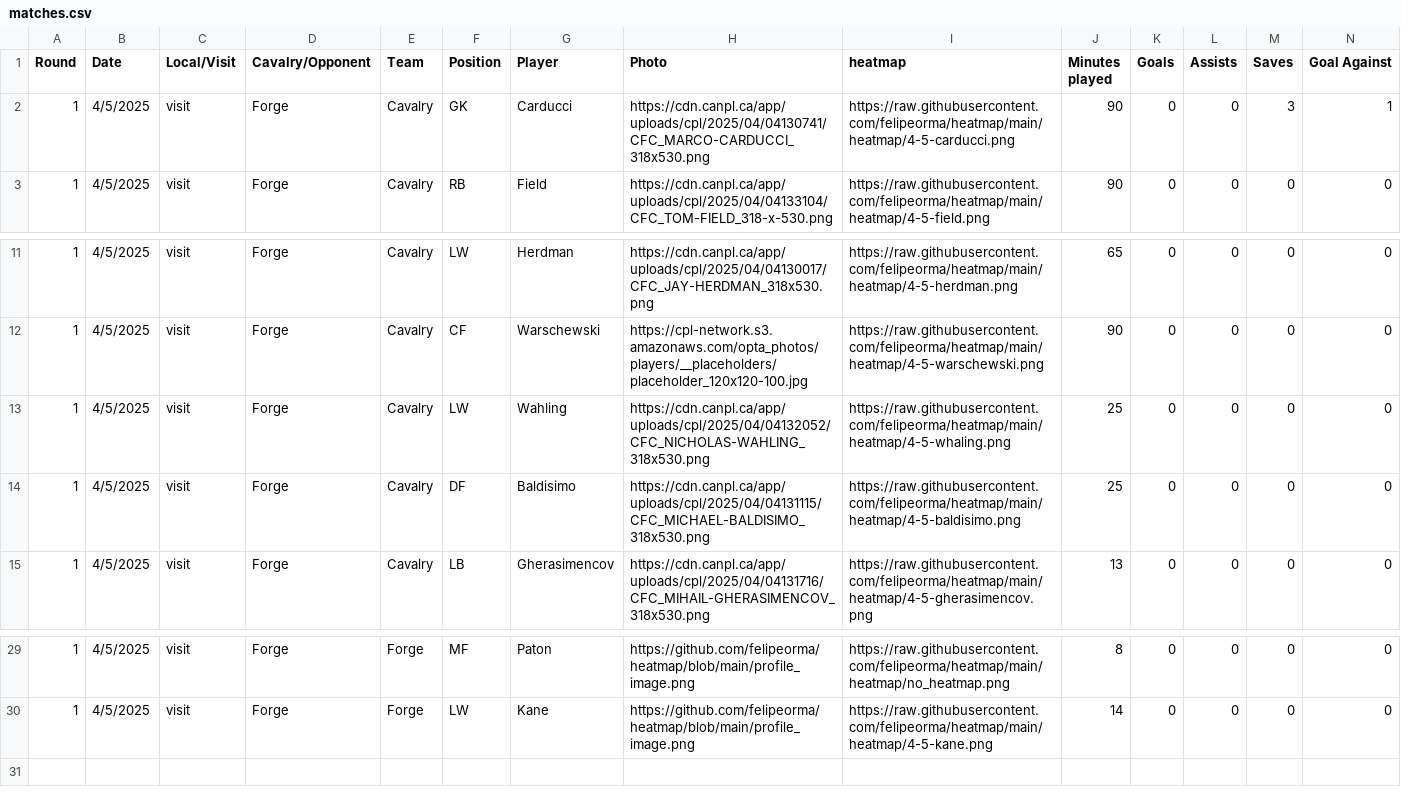
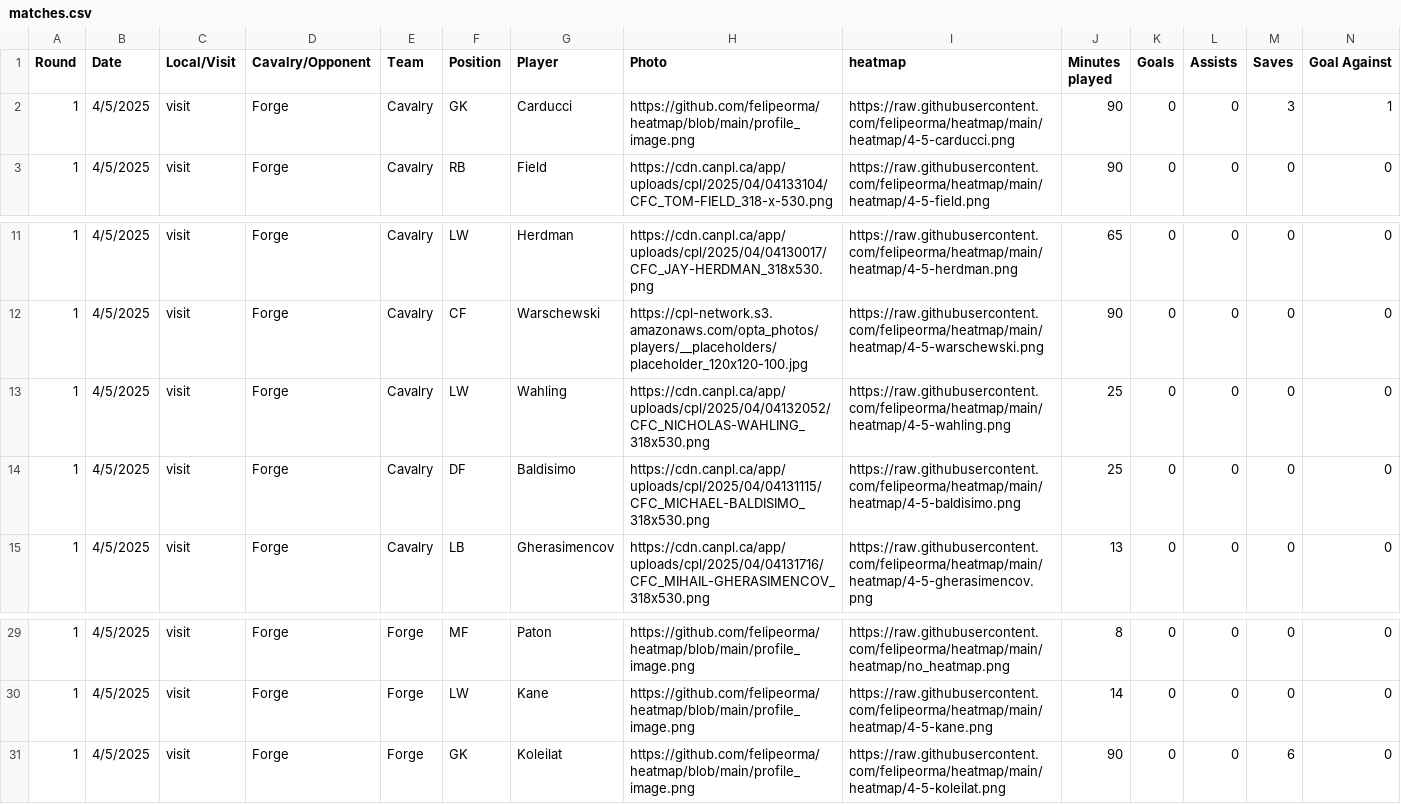
Before and after one commit to felipeorma/heatmap, a CSV file: matches.csv, drawn as a sheet; only a part is shown, gaps mark what is left out.

Commit message:
Add files via upload

```diff
--- a/matches.csv
+++ b/matches.csv
@@ -1,3 +1,3 @@
 Round,Date,Local/Visit,Cavalry/Opponent,Team,Position,Player,Photo,heatmap,Minutes played,Goals,Assists,Saves,Goal Against
-1,4/5/2025,visit,Forge,Cavalry,GK,Carducci,https://cdn.canpl.ca/app/uploads/cpl/2025/04/04130741/CFC_MARCO-CARDUCCI_318x530.png,https://raw.githubusercontent.com/felipeorma/heatmap/main/heatmap/4-5-carducci.png,90,0,0,3,1
+1,4/5/2025,visit,Forge,Cavalry,GK,Carducci,https://github.com/felipeorma/heatmap/blob/main/profile_image.png,https://raw.githubusercontent.com/felipeorma/heatmap/main/heatmap/4-5-carducci.png,90,0,0,3,1
 1,4/5/2025,visit,Forge,Cavalry,RB,Field,https://cdn.canpl.ca/app/uploads/cpl/2025/04/04133104/CFC_TOM-FIELD_318-x-530.png,https://raw.githubusercontent.com/felipeorma/heatmap/main/heatmap/4-5-field.png,90,0,0,0,0
@@ -12,3 +12,3 @@ Round,Date,Local/Visit,Cavalry/Opponent,Team,Position,Player,Photo,heatmap,Minut
 1,4/5/2025,visit,Forge,Cavalry,CF,Warschewski,https://cpl-network.s3.amazonaws.com/opta_photos/players/__placeholders/placeholder_120x120-100.jpg,https://raw.githubusercontent.com/felipeorma/heatmap/main/heatmap/4-5-warschewski.png,90,0,0,0,0
-1,4/5/2025,visit,Forge,Cavalry,LW,Wahling,https://cdn.canpl.ca/app/uploads/cpl/2025/04/04132052/CFC_NICHOLAS-WAHLING_318x530.png,https://raw.githubusercontent.com/felipeorma/heatmap/main/heatmap/4-5-whaling.png,25,0,0,0,0
+1,4/5/2025,visit,Forge,Cavalry,LW,Wahling,https://cdn.canpl.ca/app/uploads/cpl/2025/04/04132052/CFC_NICHOLAS-WAHLING_318x530.png,https://raw.githubusercontent.com/felipeorma/heatmap/main/heatmap/4-5-wahling.png,25,0,0,0,0
 1,4/5/2025,visit,Forge,Cavalry,DF,Baldisimo,https://cdn.canpl.ca/app/uploads/cpl/2025/04/04131115/CFC_MICHAEL-BALDISIMO_318x530.png,https://raw.githubusercontent.com/felipeorma/heatmap/main/heatmap/4-5-baldisimo.png,25,0,0,0,0
@@ -30 +30,2 @@ Round,Date,Local/Visit,Cavalry/Opponent,Team,Position,Player,Photo,heatmap,Minut
 1,4/5/2025,visit,Forge,Forge,LW,Kane,https://github.com/felipeorma/heatmap/blob/main/profile_image.png,https://raw.githubusercontent.com/felipeorma/heatmap/main/heatmap/4-5-kane.png,14,0,0,0,0
+1,4/5/2025,visit,Forge,Forge,GK,Koleilat,https://github.com/felipeorma/heatmap/blob/main/profile_image.png,https://raw.githubusercontent.com/felipeorma/heatmap/main/heatmap/4-5-koleilat.png,90,0,0,6,0
```
